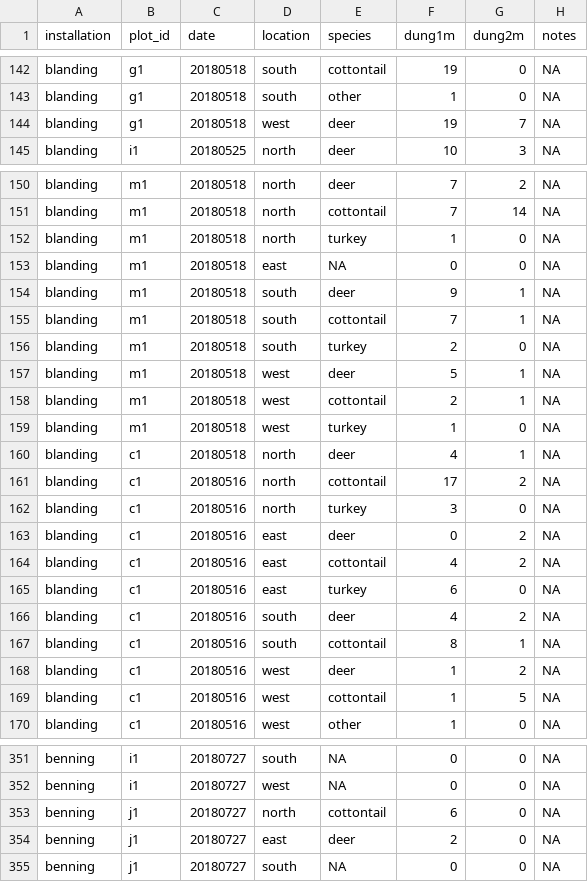
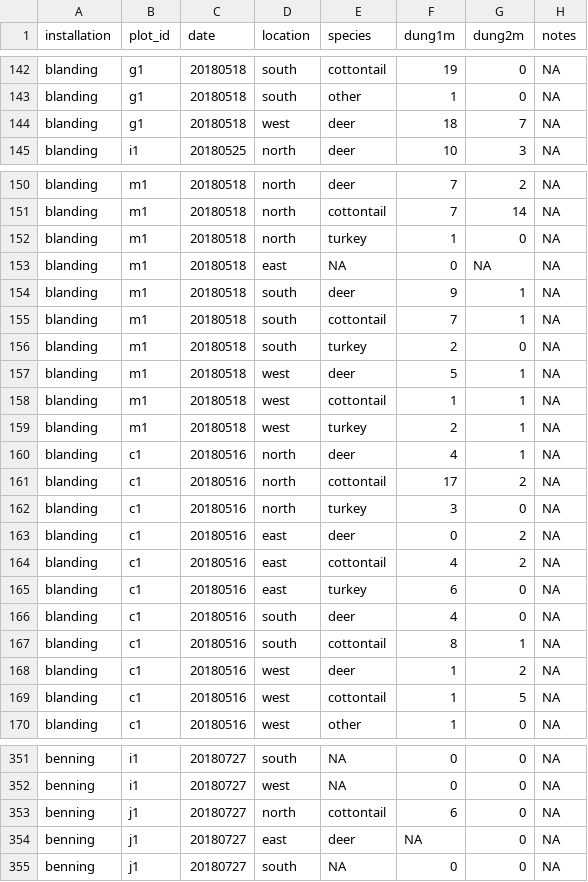
Before and after one commit to whalend/SERDP_Project, a CSV file: data/raw_data/dung.csv, drawn as a sheet; only a part is shown, gaps mark what is left out.

```diff
--- a/data/raw_data/dung.csv
+++ b/data/raw_data/dung.csv
@@ -143,3 +143,3 @@
 "blanding","g1",20180518,"south","other",1,0,NA
-"blanding","g1",20180518,"west","deer",19,7,NA
+"blanding","g1",20180518,"west","deer",18,7,NA
 "blanding","i1",20180525,"north","deer",10,3,NA
@@ -152,3 +152,3 @@
 "blanding","m1",20180518,"north","turkey",1,0,NA
-"blanding","m1",20180518,"east",NA,0,0,NA
+"blanding","m1",20180518,"east",NA,0,NA,NA
 "blanding","m1",20180518,"south","deer",9,1,NA
@@ -157,5 +157,5 @@
 "blanding","m1",20180518,"west","deer",5,1,NA
-"blanding","m1",20180518,"west","cottontail",2,1,NA
-"blanding","m1",20180518,"west","turkey",1,0,NA
-"blanding","c1",20180518,"north","deer",4,1,NA
+"blanding","m1",20180518,"west","cottontail",1,1,NA
+"blanding","m1",20180518,"west","turkey",2,1,NA
+"blanding","c1",20180516,"north","deer",4,1,NA
 "blanding","c1",20180516,"north","cottontail",17,2,NA
@@ -165,3 +165,3 @@
 "blanding","c1",20180516,"east","turkey",6,0,NA
-"blanding","c1",20180516,"south","deer",4,2,NA
+"blanding","c1",20180516,"south","deer",4,0,NA
 "blanding","c1",20180516,"south","cottontail",8,1,NA
@@ -353,3 +353,3 @@
 "benning","j1",20180727,"north","cottontail",6,0,NA
-"benning","j1",20180727,"east","deer",2,0,NA
+"benning","j1",20180727,"east","deer",NA,0,NA
 "benning","j1",20180727,"south",NA,0,0,NA
```
Also changed, not shown: data/raw_data/densiometer-data.csv, data/raw_data/quadrat1m.csv, 3 other files.
